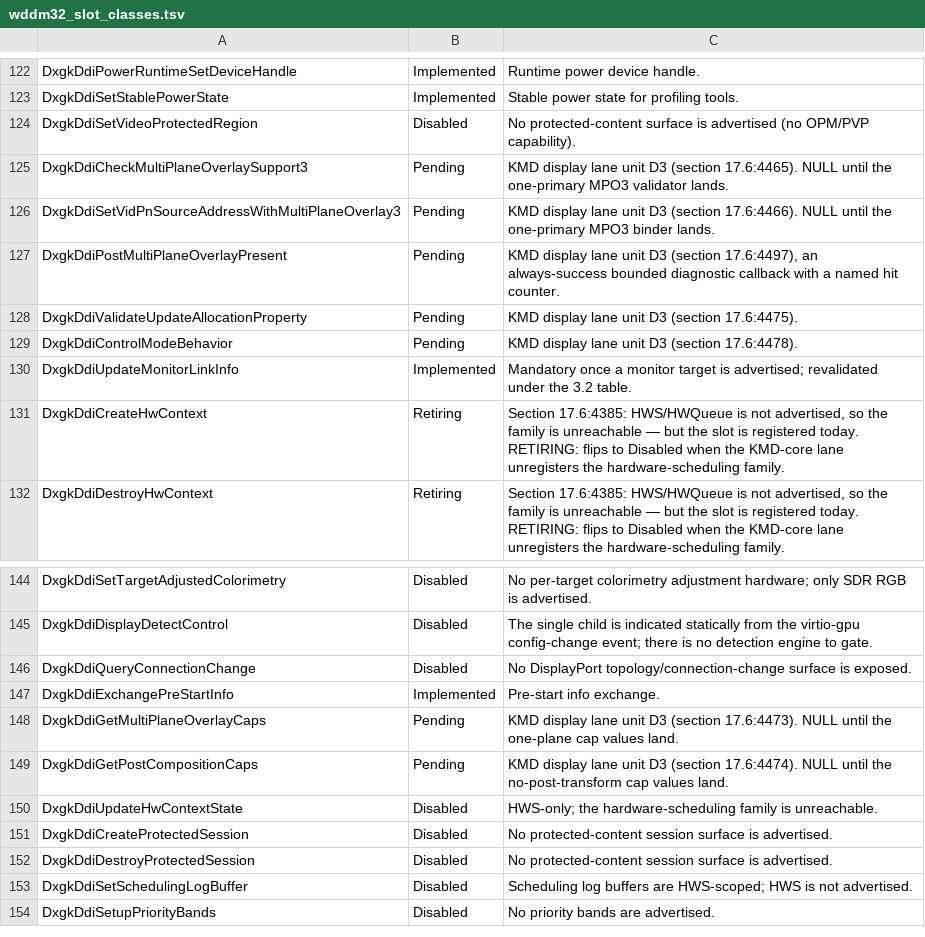
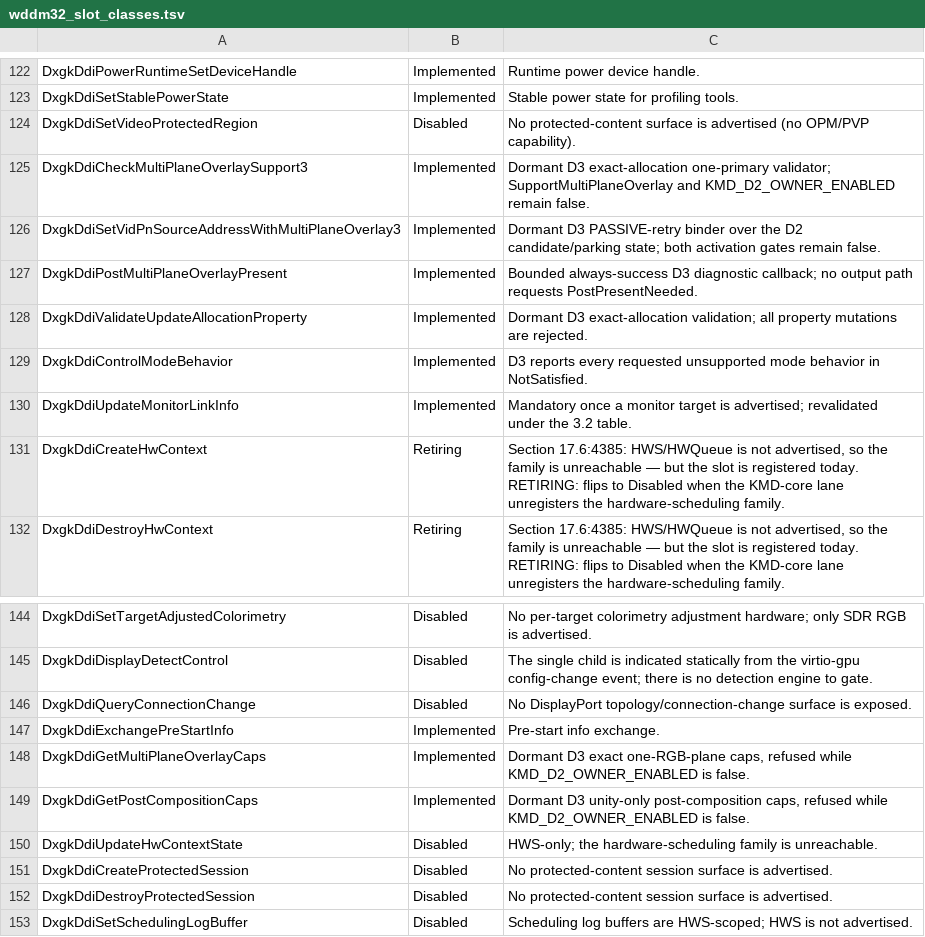
Before and after one commit to rupansh/helios, a TSV file: kmd_render/tools/wddm32_slot_classes.tsv, drawn as a sheet; only a part is shown, gaps mark what is left out; the shorter side is filled out with more unchanged rows.

Commit message:
kmd_render: compose dormant D3 MPO3 table

```diff
--- a/kmd_render/tools/wddm32_slot_classes.tsv
+++ b/kmd_render/tools/wddm32_slot_classes.tsv
@@ -124,7 +124,7 @@ DxgkDdiSetStablePowerState	Implemented	Stable power state for profiling tools.
 DxgkDdiSetVideoProtectedRegion	Disabled	No protected-content surface is advertised (no OPM/PVP capability).
-DxgkDdiCheckMultiPlaneOverlaySupport3	Pending	KMD display lane unit D3 (section 17.6:4465). NULL until the one-primary MPO3 validator lands.
-DxgkDdiSetVidPnSourceAddressWithMultiPlaneOverlay3	Pending	KMD display lane unit D3 (section 17.6:4466). NULL until the one-primary MPO3 binder lands.
-DxgkDdiPostMultiPlaneOverlayPresent	Pending	KMD display lane unit D3 (section 17.6:4497), an always-success bounded diagnostic callback with a named hit counter.
-DxgkDdiValidateUpdateAllocationProperty	Pending	KMD display lane unit D3 (section 17.6:4475).
-DxgkDdiControlModeBehavior	Pending	KMD display lane unit D3 (section 17.6:4478).
+DxgkDdiCheckMultiPlaneOverlaySupport3	Implemented	Dormant D3 exact-allocation one-primary validator; SupportMultiPlaneOverlay and KMD_D2_OWNER_ENABLED remain false.
+DxgkDdiSetVidPnSourceAddressWithMultiPlaneOverlay3	Implemented	Dormant D3 PASSIVE-retry binder over the D2 candidate/parking state; both activation gates remain false.
+DxgkDdiPostMultiPlaneOverlayPresent	Implemented	Bounded always-success D3 diagnostic callback; no output path requests PostPresentNeeded.
+DxgkDdiValidateUpdateAllocationProperty	Implemented	Dormant D3 exact-allocation validation; all property mutations are rejected.
+DxgkDdiControlModeBehavior	Implemented	D3 reports every requested unsupported mode behavior in NotSatisfied.
 DxgkDdiUpdateMonitorLinkInfo	Implemented	Mandatory once a monitor target is advertised; revalidated under the 3.2 table.
@@ -147,4 +147,4 @@ DxgkDdiQueryConnectionChange	Disabled	No DisplayPort topology/connection-change
 DxgkDdiExchangePreStartInfo	Implemented	Pre-start info exchange.
-DxgkDdiGetMultiPlaneOverlayCaps	Pending	KMD display lane unit D3 (section 17.6:4473). NULL until the one-plane cap values land.
-DxgkDdiGetPostCompositionCaps	Pending	KMD display lane unit D3 (section 17.6:4474). NULL until the no-post-transform cap values land.
+DxgkDdiGetMultiPlaneOverlayCaps	Implemented	Dormant D3 exact one-RGB-plane caps, refused while KMD_D2_OWNER_ENABLED is false.
+DxgkDdiGetPostCompositionCaps	Implemented	Dormant D3 unity-only post-composition caps, refused while KMD_D2_OWNER_ENABLED is false.
 DxgkDdiUpdateHwContextState	Disabled	HWS-only; the hardware-scheduling family is unreachable.
```
Also changed, not shown: 8 other files.
